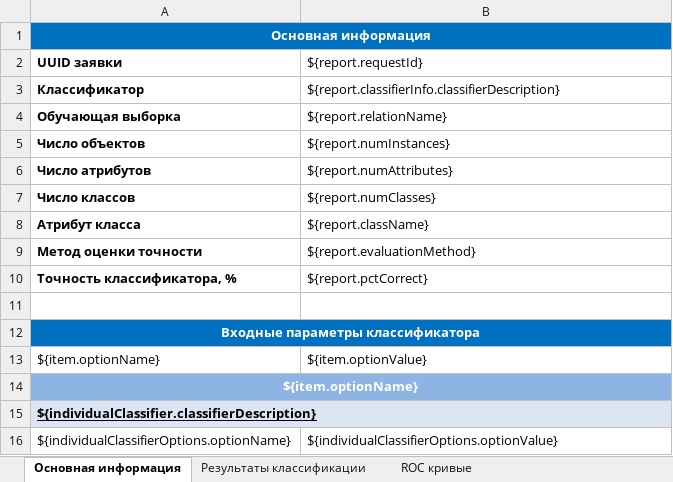
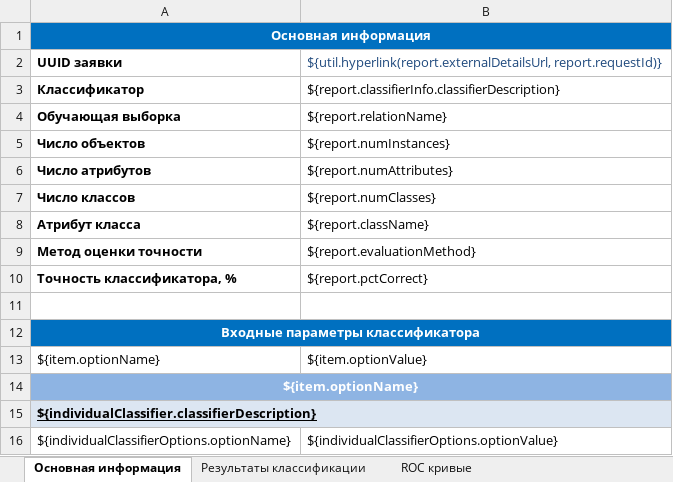
Before and after one commit to Stonnos/eca-service, an Excel workbook: eca-server/src/main/resources/report-templates/evaluation-results-template.xlsx, sheet Основная информация, drawn as a sheet; values as stored, in another font and other column widths than the file's, no borders; the diff names each change by its address in the sheet, - before the commit and + after, or states it on an @@ line.

Commit message:
ECS-93 added hyperlinks in evaluation-results details report

```diff
--- a/eca-server/src/main/resources/report-templates/evaluation-results-template.xlsx (sheet Основная информация)
+++ b/eca-server/src/main/resources/report-templates/evaluation-results-template.xlsx (sheet Основная информация)
-B2: ${report.requestId}
+B2: ${util.hyperlink(report.externalDetailsUrl, report.requestId)}
-B2 text colour: black
+B2 text colour: #1F497D
```
Also changed, not shown: 8 other files.
